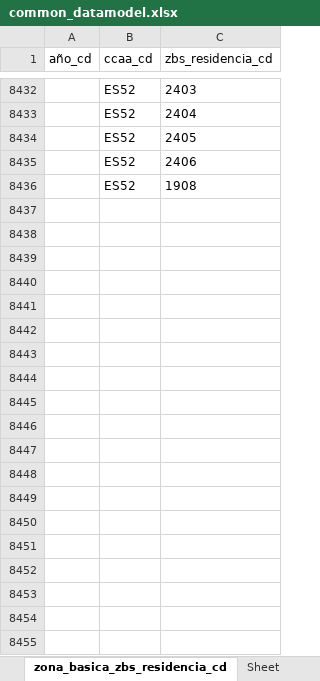
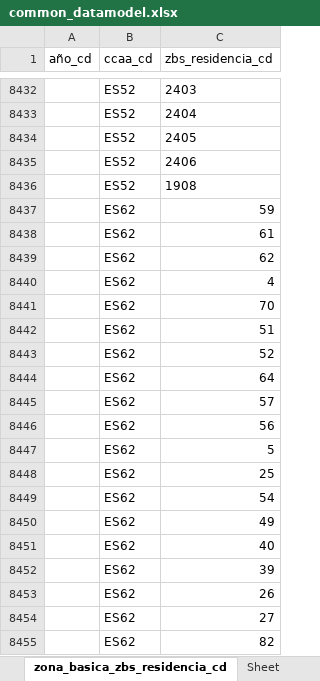
Before and after one commit to cienciadedatosysalud/atlas-farmacia, an Excel workbook: atlas_antibioticos/docs/CDM/common_datamodel.xlsx, sheet zona_basica_zbs_residencia_cd, drawn as a sheet; only a part is shown, gaps mark what is left out; values as stored, in another font and other column widths than the file's, no borders; the diff covers the shown part only; the diff names each change by its address in the sheet, - before the commit and + after, or states it on an @@ line.

```diff
--- a/atlas_antibioticos/docs/CDM/common_datamodel.xlsx (sheet zona_basica_zbs_residencia_cd)
+++ b/atlas_antibioticos/docs/CDM/common_datamodel.xlsx (sheet zona_basica_zbs_residencia_cd)
+row 8437:  | ES62 | 59
+row 8438:  | ES62 | 61
+row 8439:  | ES62 | 62
+row 8440:  | ES62 | 4
+row 8441:  | ES62 | 70
+row 8442:  | ES62 | 51
+row 8443:  | ES62 | 52
+row 8444:  | ES62 | 64
+row 8445:  | ES62 | 57
+row 8446:  | ES62 | 56
+row 8447:  | ES62 | 5
+row 8448:  | ES62 | 25
+row 8449:  | ES62 | 54
+row 8450:  | ES62 | 49
+row 8451:  | ES62 | 40
+row 8452:  | ES62 | 39
+row 8453:  | ES62 | 26
+row 8454:  | ES62 | 27
+row 8455:  | ES62 | 82
```
Also changed, not shown: 66 added rows elsewhere in this sheet, sheet envase_dispensado_zbs_residenci, sheet Metadata, atlas_opioides/docs/CDM/common_datamodel.xlsx, 15 other files.
